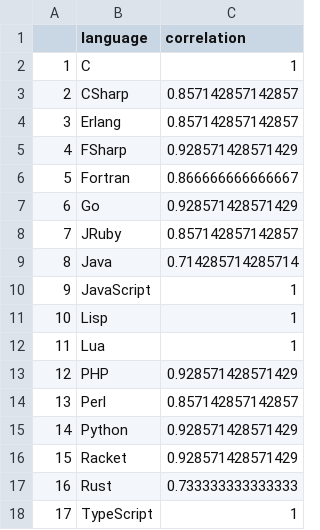
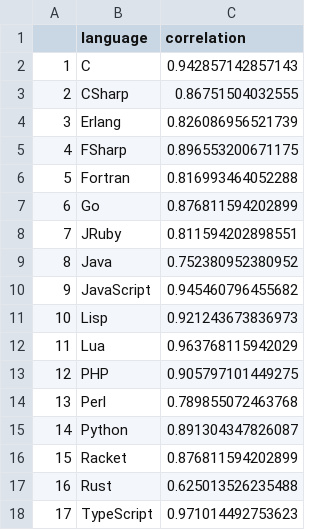
Before and after one commit to KristianSvanholm/thesis_stats, a CSV file: data/epyc1/energy_time_cor.csv, drawn as a sheet.

```diff
--- a/data/epyc1/energy_time_cor.csv
+++ b/data/epyc1/energy_time_cor.csv
@@ -1,18 +1,18 @@
 "","language","correlation"
-"1","C",1
-"2","CSharp",0.857142857142857
-"3","Erlang",0.857142857142857
-"4","FSharp",0.928571428571429
-"5","Fortran",0.866666666666667
-"6","Go",0.928571428571429
-"7","JRuby",0.857142857142857
-"8","Java",0.714285714285714
-"9","JavaScript",1
-"10","Lisp",1
-"11","Lua",1
-"12","PHP",0.928571428571429
-"13","Perl",0.857142857142857
-"14","Python",0.928571428571429
-"15","Racket",0.928571428571429
-"16","Rust",0.733333333333333
-"17","TypeScript",1
+"1","C",0.942857142857143
+"2","CSharp",0.86751504032555
+"3","Erlang",0.826086956521739
+"4","FSharp",0.896553200671175
+"5","Fortran",0.816993464052288
+"6","Go",0.876811594202899
+"7","JRuby",0.811594202898551
+"8","Java",0.752380952380952
+"9","JavaScript",0.945460796455682
+"10","Lisp",0.921243673836973
+"11","Lua",0.963768115942029
+"12","PHP",0.905797101449275
+"13","Perl",0.789855072463768
+"14","Python",0.891304347826087
+"15","Racket",0.876811594202899
+"16","Rust",0.625013526235488
+"17","TypeScript",0.971014492753623
```
Also changed, not shown: data/epyc2/energy_time_cor.csv, data/m1max/energy_time_cor.csv, 29 other files.
